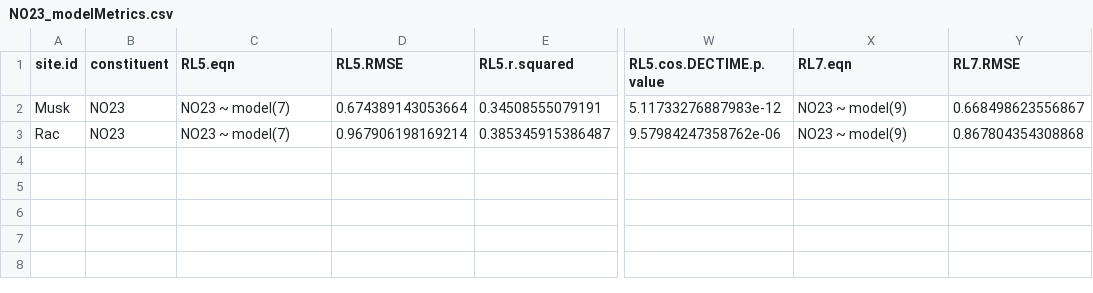
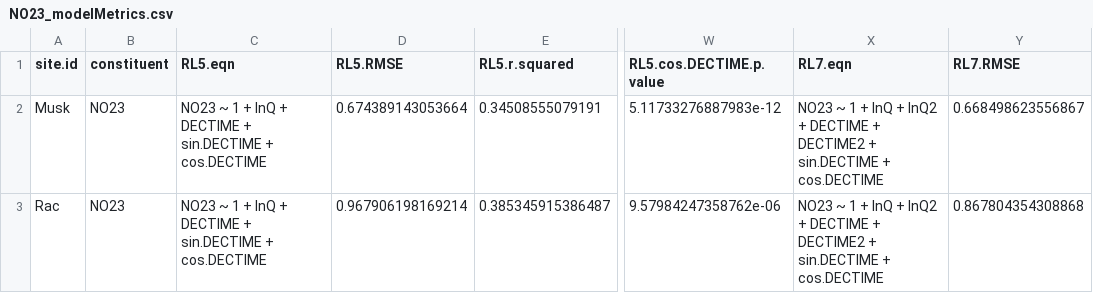
Before and after one commit to DOI-USGS/loadflexBatch, a CSV file: Hirsch_sites/output/NO23/NO23_modelMetrics.csv, drawn as a sheet; only a part is shown, gaps mark what is left out; the diff names each change by its address in the sheet, - before the commit and + after, or states it on an @@ line.

Commit message:
forgot to re-run Hirsch_sites for last PR

```diff
--- a/Hirsch_sites/output/NO23/NO23_modelMetrics.csv
+++ b/Hirsch_sites/output/NO23/NO23_modelMetrics.csv
-C2:C3 (RL5.eqn): NO23 ~ model(7)
+C2:C3 (RL5.eqn): NO23 ~ 1 + lnQ + DECTIME + sin.DECTIME + cos.DECTIME
-X2:X3 (RL7.eqn): NO23 ~ model(9)
+X2:X3 (RL7.eqn): NO23 ~ 1 + lnQ + lnQ2 + DECTIME + DECTIME2 + sin.DECTIME + cos.DECTIME
```
Also changed, not shown: Hirsch_sites/output/NO23/modelMetrics/Musk.csv, Hirsch_sites/output/NO23/modelMetrics/Rac.csv.
